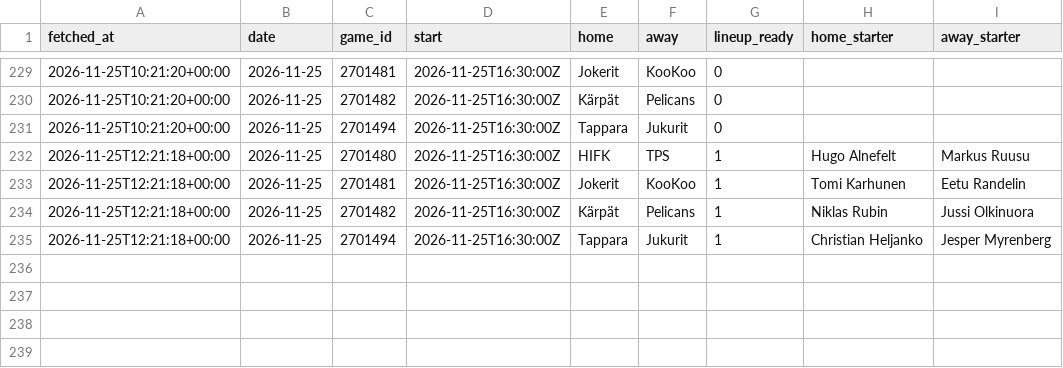
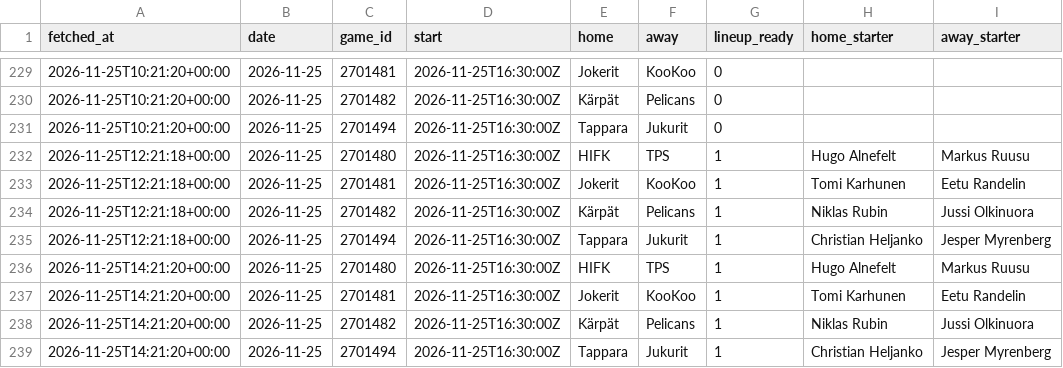
Before and after one commit to mikaheino/liiga-2026-27, a CSV file: lineup_games.csv, drawn as a sheet; only a part is shown, gaps mark what is left out; the diff names each change by its address in the sheet, - before the commit and + after, or states it on an @@ line.

```diff
--- a/lineup_games.csv
+++ b/lineup_games.csv
+row 236: 2026-11-25T14:21:20+00:00 | 2026-11-25 | 2701480 | 2026-11-25T16:30:00Z | HIFK | TPS | 1 | Hugo Alnefelt | Markus Ruusu
+row 237: 2026-11-25T14:21:20+00:00 | 2026-11-25 | 2701481 | 2026-11-25T16:30:00Z | Jokerit | KooKoo | 1 | Tomi Karhunen | Eetu Randelin
+row 238: 2026-11-25T14:21:20+00:00 | 2026-11-25 | 2701482 | 2026-11-25T16:30:00Z | Kärpät | Pelicans | 1 | Niklas Rubin | Jussi Olkinuora
+row 239: 2026-11-25T14:21:20+00:00 | 2026-11-25 | 2701494 | 2026-11-25T16:30:00Z | Tappara | Jukurit | 1 | Christian Heljanko | Jesper Myrenberg
```
Also changed, not shown: 1 other file.
